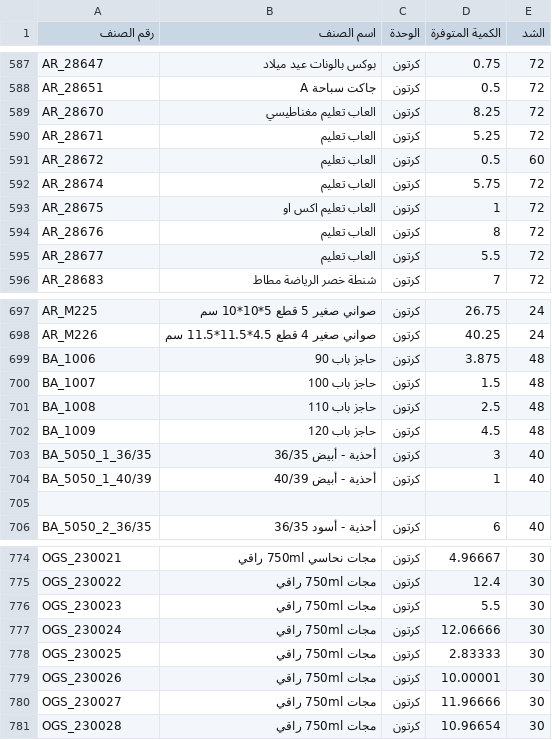
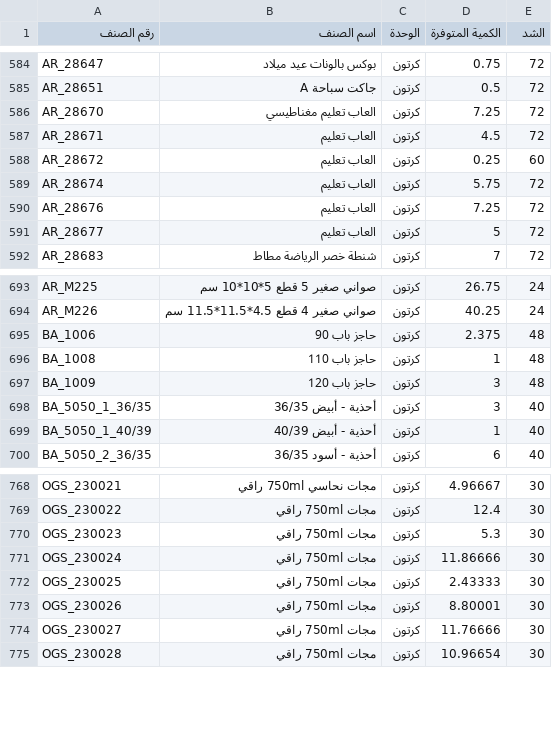
Before and after one commit to al-hzmi/inventory-system, a TSV file: data/jeddah.tsv, drawn as a sheet; only a part is shown, gaps mark what is left out; the diff covers the shown part only.

```diff
--- a/data/jeddah.tsv
+++ b/data/jeddah.tsv
@@ -588,9 +585,8 @@ AR_28647	بوكس بالونات عيد ميلاد	كرتون	0.75	72
 AR_28651	جاكت سباحة A	كرتون	0.5	72			
-AR_28670	العاب تعليم مغناطيسي	كرتون	8.25	72			
-AR_28671	العاب تعليم	كرتون	5.25	72			
-AR_28672	العاب تعليم	كرتون	0.5	60			
+AR_28670	العاب تعليم مغناطيسي	كرتون	7.25	72			
+AR_28671	العاب تعليم	كرتون	4.5	72			
+AR_28672	العاب تعليم	كرتون	0.25	60			
 AR_28674	العاب تعليم	كرتون	5.75	72			
-AR_28675	العاب تعليم اكس او	كرتون	1	72			
-AR_28676	العاب تعليم	كرتون	8	72			
-AR_28677	العاب تعليم	كرتون	5.5	72			
+AR_28676	العاب تعليم	كرتون	7.25	72			
+AR_28677	العاب تعليم	كرتون	5	72			
 AR_28683	شنطة خصر الرياضة مطاط	كرتون	7	72			
@@ -698,9 +694,7 @@ AR_M225	صواني صغير 5 قطع  5*10*10 سم	كرتون	26.75	24
 AR_M226	صواني صغير 4 قطع 4.5*11.5*11.5 سم	كرتون	40.25	24			
-BA_1006	حاجز باب 90	كرتون	3.875	48			
-BA_1007	حاجز باب 100	كرتون	1.5	48			
-BA_1008	حاجز باب 110	كرتون	2.5	48			
-BA_1009	حاجز باب 120	كرتون	4.5	48			
+BA_1006	حاجز باب 90	كرتون	2.375	48			
+BA_1008	حاجز باب 110	كرتون	1	48			
+BA_1009	حاجز باب 120	كرتون	3	48			
 BA_5050_1_36/35	أحذية - أبيض 36/35	كرتون	3	40			
 BA_5050_1_40/39	أحذية - أبيض 40/39	كرتون	1	40			
-							
 BA_5050_2_36/35	أحذية - أسود 36/35	كرتون	6	40			
@@ -775,7 +769,7 @@ OGS_230021	مجات نحاسي 750ml راقي	كرتون	4.96667	30
 OGS_230022	مجات 750ml  راقي	كرتون	12.4	30			
-OGS_230023	مجات 750ml راقي	كرتون	5.5	30			
-OGS_230024	مجات 750ml راقي	كرتون	12.06666	30			
-OGS_230025	مجات 750ml راقي	كرتون	2.83333	30			
-OGS_230026	مجات 750ml راقي	كرتون	10.00001	30			
-OGS_230027	مجات 750ml راقي	كرتون	11.96666	30			
+OGS_230023	مجات 750ml راقي	كرتون	5.3	30			
+OGS_230024	مجات 750ml راقي	كرتون	11.86666	30			
+OGS_230025	مجات 750ml راقي	كرتون	2.43333	30			
+OGS_230026	مجات 750ml راقي	كرتون	8.80001	30			
+OGS_230027	مجات 750ml راقي	كرتون	11.76666	30			
 OGS_230028	مجات 750ml راقي	كرتون	10.96654	30			
```
Also changed, not shown: 19 added rows, 24 removed rows and 32 edited cells elsewhere in this file.
